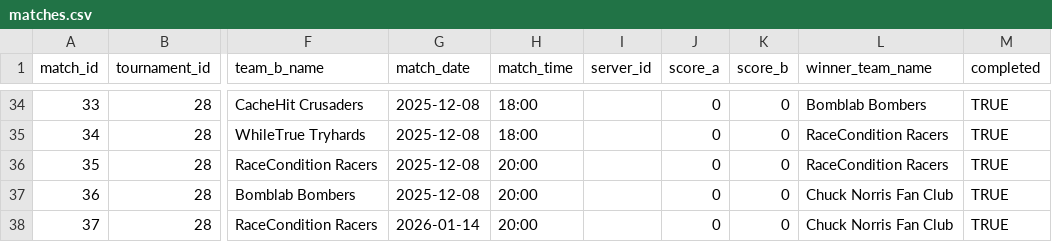
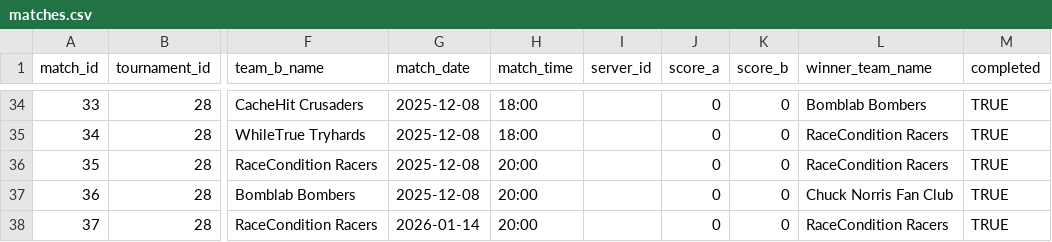
Before and after one commit to SteinarHelgi/esport_cup, a CSV file: Data/matches.csv, drawn as a sheet; only a part is shown, gaps mark what is left out; the diff names each change by its address in the sheet, - before the commit and + after, or states it on an @@ line.

```diff
--- a/Data/matches.csv
+++ b/Data/matches.csv
-L38 (winner_team_name): Chuck Norris Fan Club
+L38 (winner_team_name): RaceCondition Racers
```
Also changed, not shown: Data/club.csv, Data/players.csv, 2 other files.
